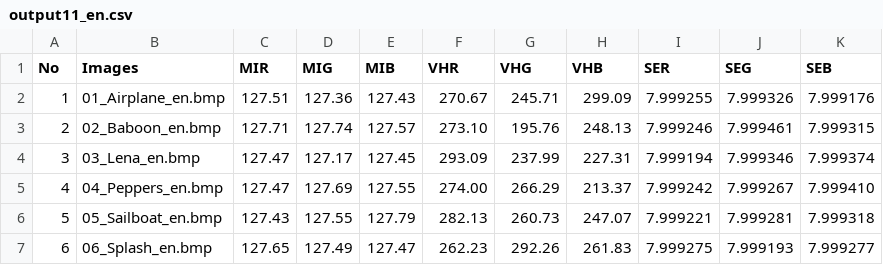
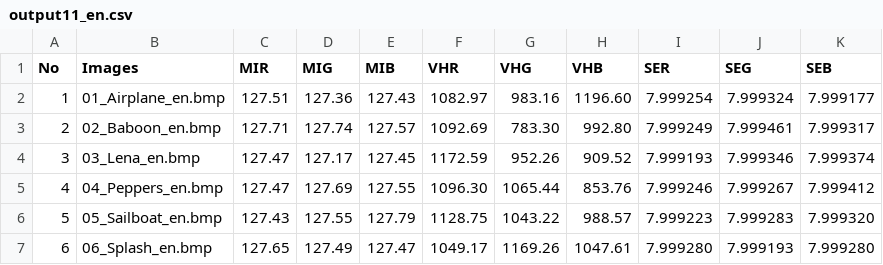
Before and after one commit to AndyChiangSH/1092_ColorScience, a CSV file: 作業11/output11_en.csv, drawn as a sheet.

```diff
--- a/作業11/output11_en.csv
+++ b/作業11/output11_en.csv
@@ -1,7 +1,7 @@
 No,Images,MIR,MIG,MIB,VHR,VHG,VHB,SER,SEG,SEB
-1,01_Airplane_en.bmp,127.51,127.36,127.43,270.67,245.71,299.09,7.999255,7.999326,7.999176
-2,02_Baboon_en.bmp,127.71,127.74,127.57,273.10,195.76,248.13,7.999246,7.999461,7.999315
-3,03_Lena_en.bmp,127.47,127.17,127.45,293.09,237.99,227.31,7.999194,7.999346,7.999374
-4,04_Peppers_en.bmp,127.47,127.69,127.55,274.00,266.29,213.37,7.999242,7.999267,7.999410
-5,05_Sailboat_en.bmp,127.43,127.55,127.79,282.13,260.73,247.07,7.999221,7.999281,7.999318
-6,06_Splash_en.bmp,127.65,127.49,127.47,262.23,292.26,261.83,7.999275,7.999193,7.999277
+1,01_Airplane_en.bmp,127.51,127.36,127.43,1082.97,983.16,1196.60,7.999254,7.999324,7.999177
+2,02_Baboon_en.bmp,127.71,127.74,127.57,1092.69,783.30,992.80,7.999249,7.999461,7.999317
+3,03_Lena_en.bmp,127.47,127.17,127.45,1172.59,952.26,909.52,7.999193,7.999346,7.999374
+4,04_Peppers_en.bmp,127.47,127.69,127.55,1096.30,1065.44,853.76,7.999246,7.999267,7.999412
+5,05_Sailboat_en.bmp,127.43,127.55,127.79,1128.75,1043.22,988.57,7.999223,7.999283,7.999320
+6,06_Splash_en.bmp,127.65,127.49,127.47,1049.17,1169.26,1047.61,7.999280,7.999193,7.999280
```
Also changed, not shown: 作業11/output11.csv, 作業11/output11_de.csv, 5 other files.
